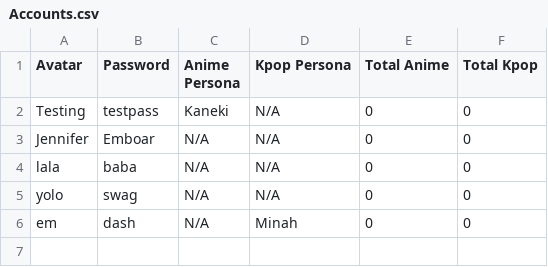
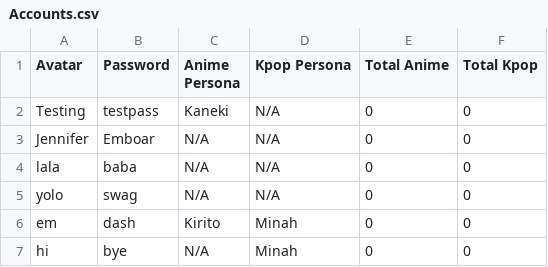
Before and after one commit to Jennifer-Yu/JJPROJECT, a CSV file: Accounts.csv, drawn as a sheet.

Commit message:
fixed disappearing passwords

```diff
--- a/Accounts.csv
+++ b/Accounts.csv
@@ -5,2 +5,3 @@
 "yolo","swag","N/A","N/A","0","0"
-"em","dash","N/A","Minah","0","0"
+"em","dash","Kirito","Minah","0","0"
+"hi","bye","N/A","Minah","0","0"
```
Also changed, not shown: 1 other file.
